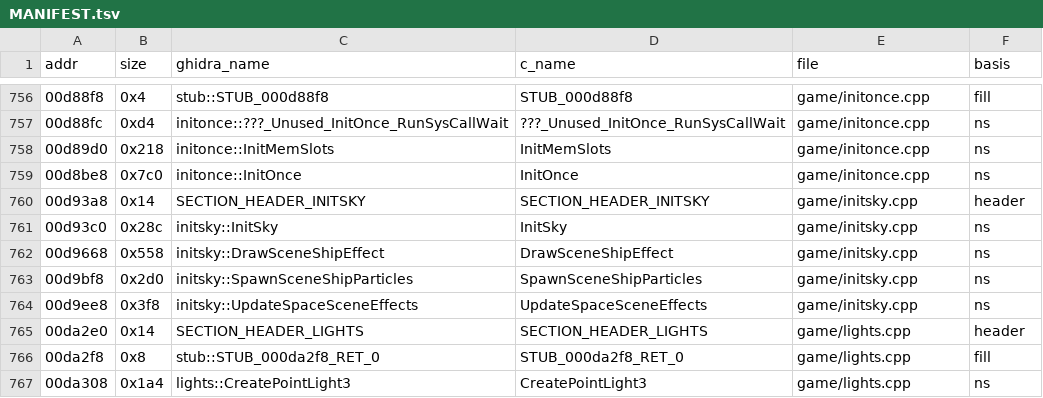
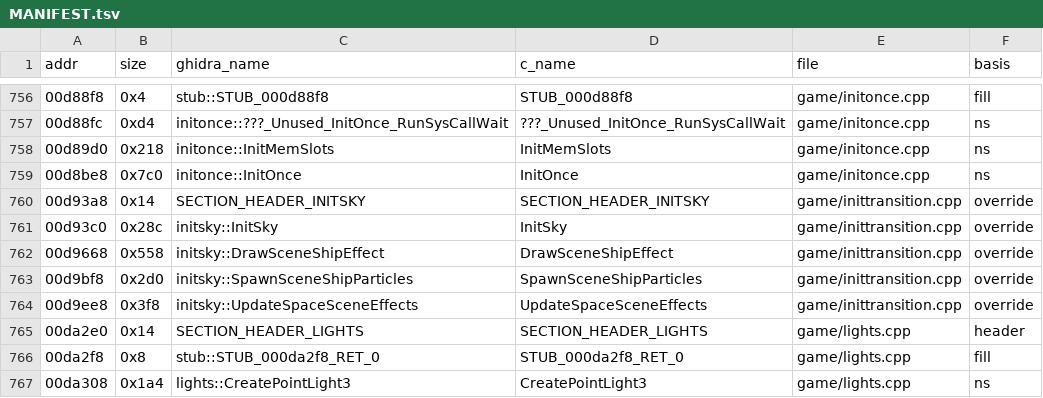
Before and after one commit to Clou67/thedecompfromhell, a TSV file: MANIFEST.tsv, drawn as a sheet; only a part is shown, gaps mark what is left out.

```diff
--- a/MANIFEST.tsv
+++ b/MANIFEST.tsv
@@ -759,7 +759,7 @@ addr	size	ghidra_name	c_name	file	basis
 00d8be8	0x7c0	initonce::InitOnce	InitOnce	game/initonce.cpp	ns
-00d93a8	0x14	SECTION_HEADER_INITSKY	SECTION_HEADER_INITSKY	game/initsky.cpp	header
-00d93c0	0x28c	initsky::InitSky	InitSky	game/initsky.cpp	ns
-00d9668	0x558	initsky::DrawSceneShipEffect	DrawSceneShipEffect	game/initsky.cpp	ns
-00d9bf8	0x2d0	initsky::SpawnSceneShipParticles	SpawnSceneShipParticles	game/initsky.cpp	ns
-00d9ee8	0x3f8	initsky::UpdateSpaceSceneEffects	UpdateSpaceSceneEffects	game/initsky.cpp	ns
+00d93a8	0x14	SECTION_HEADER_INITSKY	SECTION_HEADER_INITSKY	game/inittransition.cpp	override
+00d93c0	0x28c	initsky::InitSky	InitSky	game/inittransition.cpp	override
+00d9668	0x558	initsky::DrawSceneShipEffect	DrawSceneShipEffect	game/inittransition.cpp	override
+00d9bf8	0x2d0	initsky::SpawnSceneShipParticles	SpawnSceneShipParticles	game/inittransition.cpp	override
+00d9ee8	0x3f8	initsky::UpdateSpaceSceneEffects	UpdateSpaceSceneEffects	game/inittransition.cpp	override
 00da2e0	0x14	SECTION_HEADER_LIGHTS	SECTION_HEADER_LIGHTS	game/lights.cpp	header
```
Also changed, not shown: ERRORS.tsv, tools/overrides.tsv, 42 other files.
